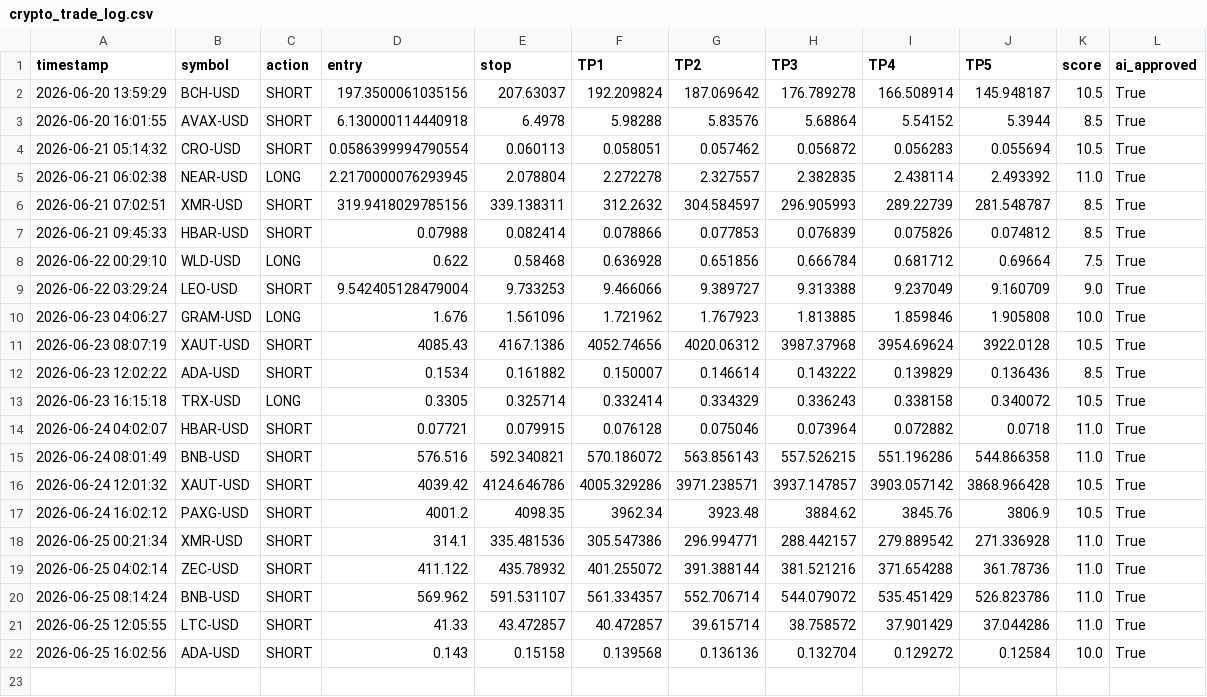
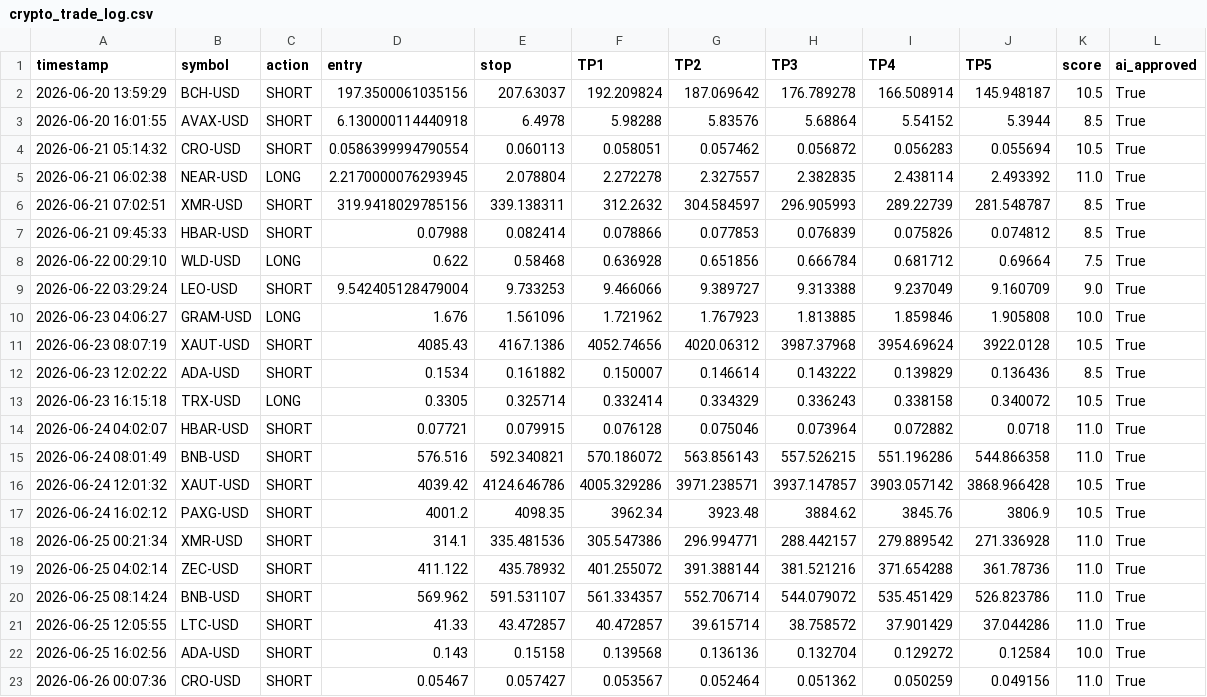
Before and after one commit to mrakbar8175-blip/Crypto-signal-bot, a CSV file: crypto_trade_log.csv, drawn as a sheet.

```diff
--- a/crypto_trade_log.csv
+++ b/crypto_trade_log.csv
@@ -22 +22,2 @@ timestamp,symbol,action,entry,stop,TP1,TP2,TP3,TP4,TP5,score,ai_approved
 2026-06-25 16:02:56,ADA-USD,SHORT,0.143,0.15158,0.139568,0.136136,0.132704,0.129272,0.12584,10.0,True
+2026-06-26 00:07:36,CRO-USD,SHORT,0.05467,0.057427,0.053567,0.052464,0.051362,0.050259,0.049156,11.0,True
```
Also changed, not shown: crypto_open_trades.csv, 1 other file.
